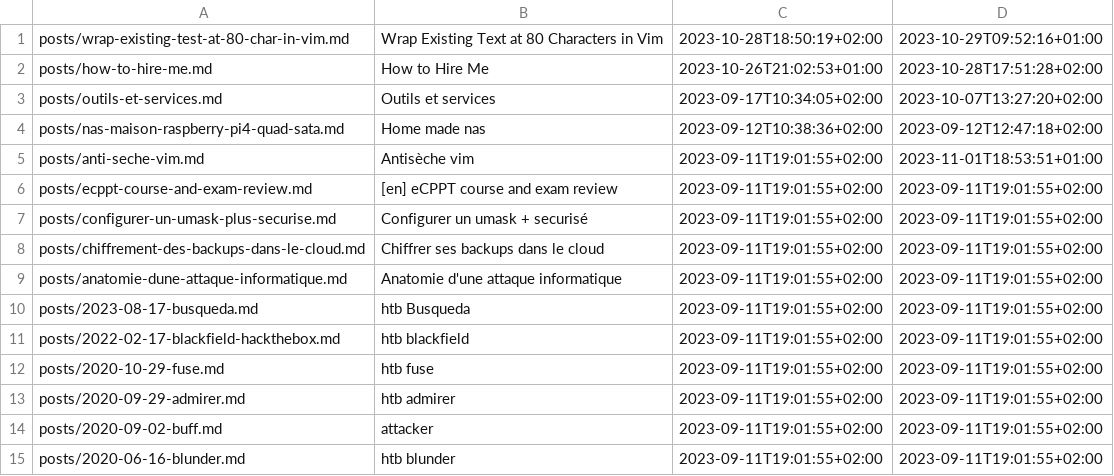
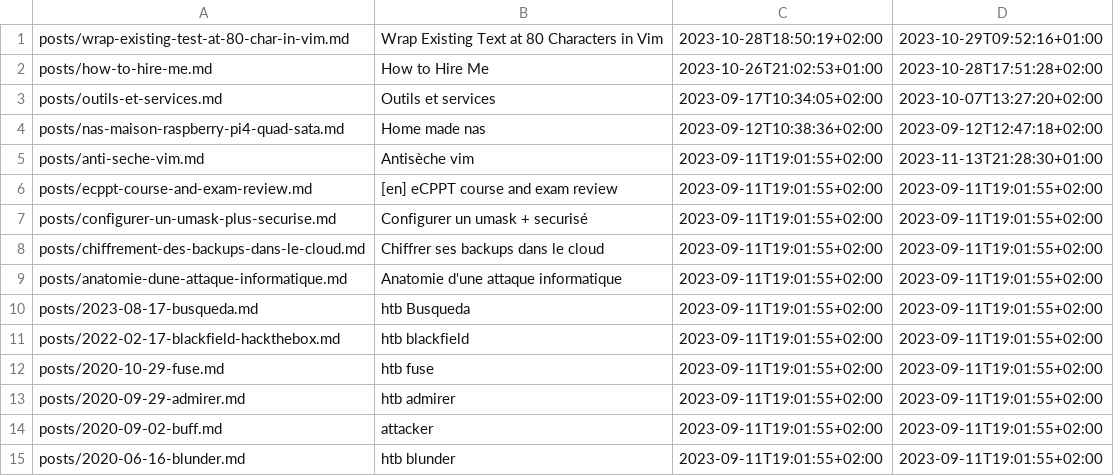
Before and after one commit to ebsd/3r1c.net, a TSV file: build/posts.tsv, drawn as a sheet.

```diff
--- a/build/posts.tsv
+++ b/build/posts.tsv
@@ -4,3 +4,3 @@ posts/outils-et-services.md	Outils et services	2023-09-17T10:34:05+02:00	2023-10
 posts/nas-maison-raspberry-pi4-quad-sata.md	Home made  nas	2023-09-12T10:38:36+02:00	2023-09-12T12:47:18+02:00
-posts/anti-seche-vim.md	Antisèche vim	2023-09-11T19:01:55+02:00	2023-11-01T18:53:51+01:00
+posts/anti-seche-vim.md	Antisèche vim	2023-09-11T19:01:55+02:00	2023-11-13T21:28:30+01:00
 posts/ecppt-course-and-exam-review.md	[en] eCPPT course and exam review	2023-09-11T19:01:55+02:00	2023-09-11T19:01:55+02:00
```
Also changed, not shown: 4 other files.
